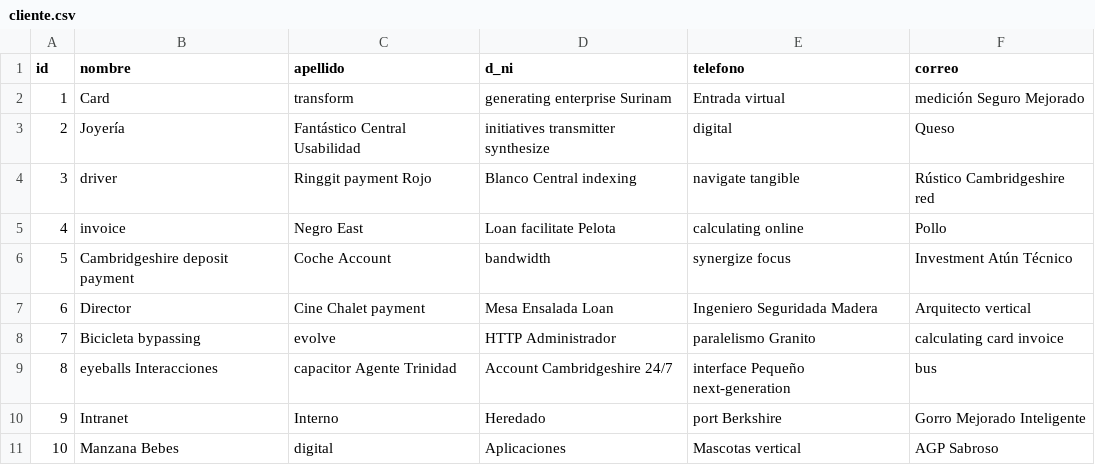
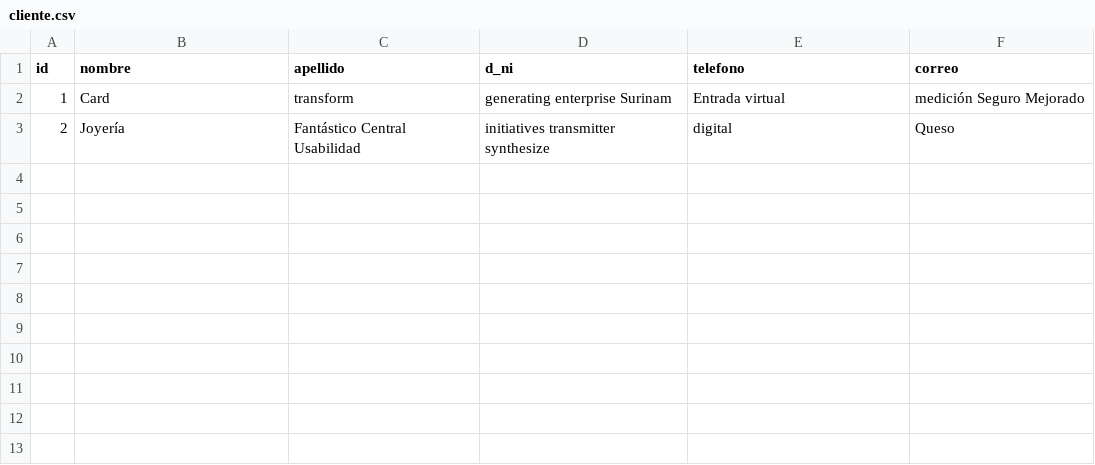
Before and after one commit to MariaSolaz/ProyectoFinCiclo, a CSV file: Backend/src/main/resources/config/liquibase/fake-data/cliente.csv, drawn as a sheet.

```diff
--- a/Backend/src/main/resources/config/liquibase/fake-data/cliente.csv
+++ b/Backend/src/main/resources/config/liquibase/fake-data/cliente.csv
@@ -3,9 +3 @@ id;nombre;apellido;d_ni;telefono;correo
 2;Joyería;Fantástico Central Usabilidad;initiatives transmitter synthesize;digital;Queso
-3;driver;Ringgit payment Rojo;Blanco Central indexing;navigate tangible;Rústico Cambridgeshire red
-4;invoice;Negro East;Loan facilitate Pelota;calculating online;Pollo
-5;Cambridgeshire deposit payment;Coche Account;bandwidth;synergize focus;Investment Atún Técnico
-6;Director;Cine Chalet payment;Mesa Ensalada Loan;Ingeniero Seguridada Madera;Arquitecto vertical
-7;Bicicleta bypassing;evolve;HTTP Administrador;paralelismo Granito;calculating card invoice
-8;eyeballs Interacciones;capacitor Agente Trinidad;Account Cambridgeshire 24/7;interface Pequeño next-generation;bus
-9;Intranet;Interno;Heredado;port Berkshire;Gorro Mejorado Inteligente
-10;Manzana Bebes;digital;Aplicaciones;Mascotas vertical;AGP Sabroso
```
Also changed, not shown: 26 other files.
